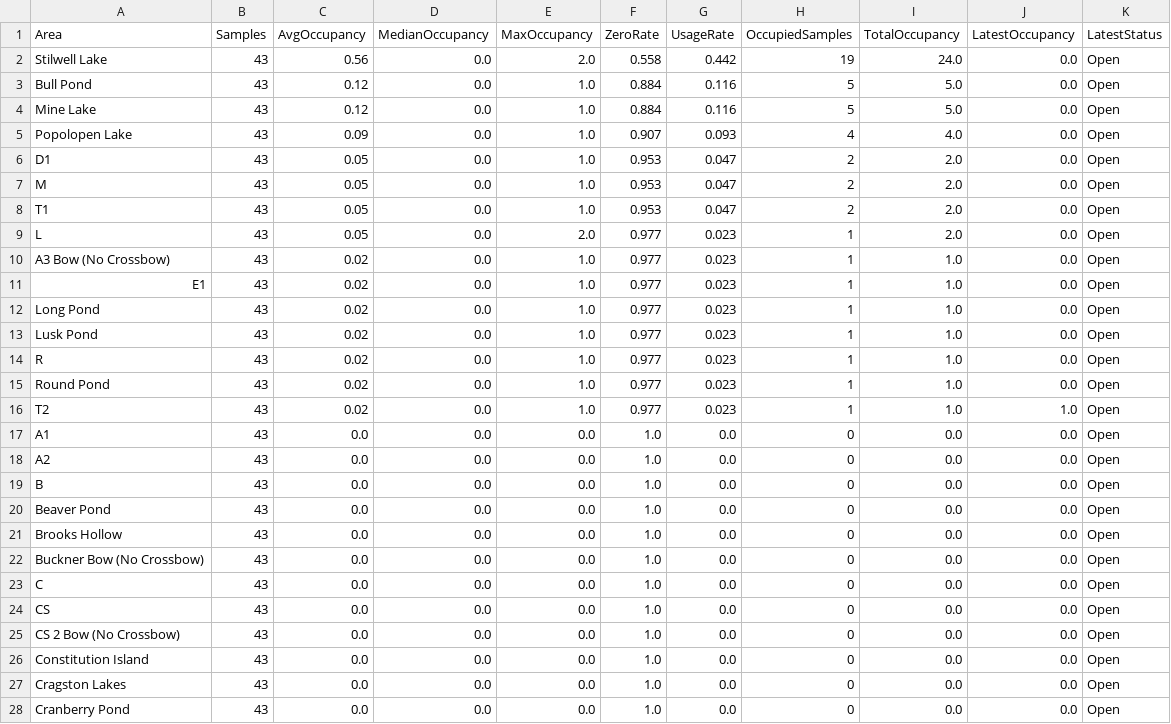
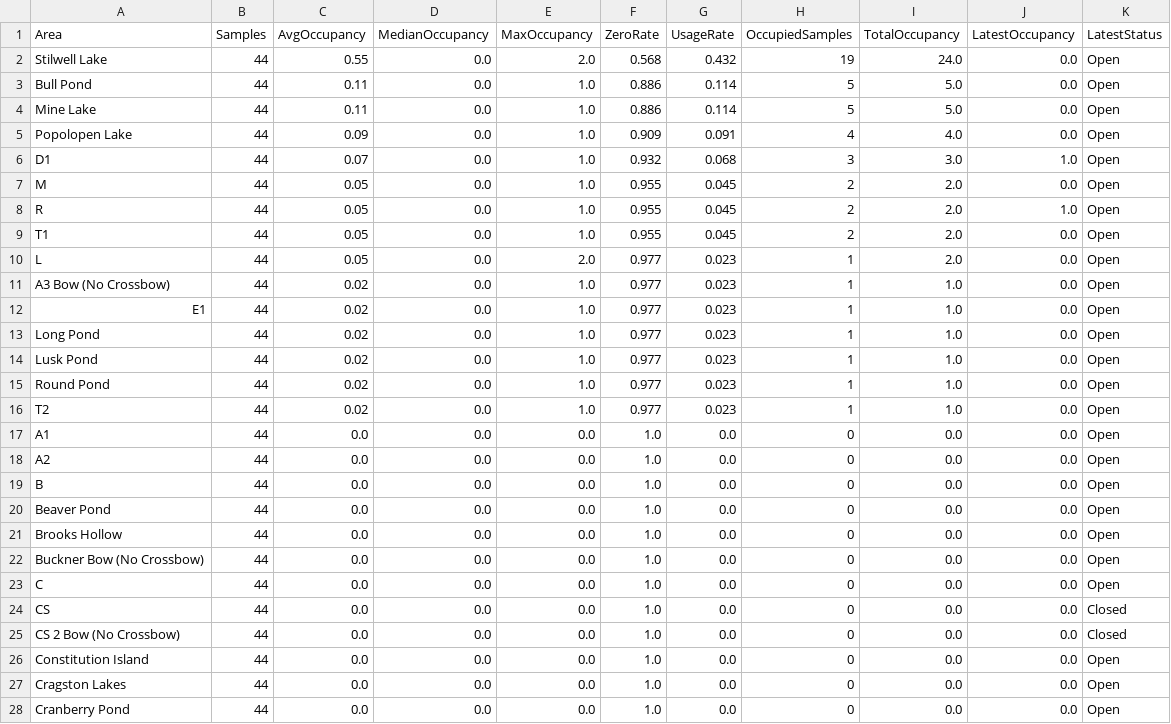
Before and after one commit to devoncal77/isportsman-occupancy-agent, a CSV file: area_summary.csv, drawn as a sheet; only a part is shown; the diff covers the shown part only.

```diff
--- a/area_summary.csv
+++ b/area_summary.csv
@@ -1,28 +1,28 @@
 Area,Samples,AvgOccupancy,MedianOccupancy,MaxOccupancy,ZeroRate,UsageRate,OccupiedSamples,TotalOccupancy,LatestOccupancy,LatestStatus
-Stilwell Lake,43,0.56,0.0,2.0,0.558,0.442,19,24.0,0.0,Open
-Bull Pond,43,0.12,0.0,1.0,0.884,0.116,5,5.0,0.0,Open
-Mine Lake,43,0.12,0.0,1.0,0.884,0.116,5,5.0,0.0,Open
-Popolopen Lake,43,0.09,0.0,1.0,0.907,0.093,4,4.0,0.0,Open
-D1,43,0.05,0.0,1.0,0.953,0.047,2,2.0,0.0,Open
-M,43,0.05,0.0,1.0,0.953,0.047,2,2.0,0.0,Open
-T1,43,0.05,0.0,1.0,0.953,0.047,2,2.0,0.0,Open
-L,43,0.05,0.0,2.0,0.977,0.023,1,2.0,0.0,Open
-A3 Bow (No Crossbow),43,0.02,0.0,1.0,0.977,0.023,1,1.0,0.0,Open
-E1,43,0.02,0.0,1.0,0.977,0.023,1,1.0,0.0,Open
-Long Pond,43,0.02,0.0,1.0,0.977,0.023,1,1.0,0.0,Open
-Lusk Pond,43,0.02,0.0,1.0,0.977,0.023,1,1.0,0.0,Open
-R,43,0.02,0.0,1.0,0.977,0.023,1,1.0,0.0,Open
-Round Pond,43,0.02,0.0,1.0,0.977,0.023,1,1.0,0.0,Open
-T2,43,0.02,0.0,1.0,0.977,0.023,1,1.0,1.0,Open
-A1,43,0.0,0.0,0.0,1.0,0.0,0,0.0,0.0,Open
-A2,43,0.0,0.0,0.0,1.0,0.0,0,0.0,0.0,Open
-B,43,0.0,0.0,0.0,1.0,0.0,0,0.0,0.0,Open
-Beaver Pond,43,0.0,0.0,0.0,1.0,0.0,0,0.0,0.0,Open
-Brooks Hollow,43,0.0,0.0,0.0,1.0,0.0,0,0.0,0.0,Open
-Buckner Bow (No Crossbow),43,0.0,0.0,0.0,1.0,0.0,0,0.0,0.0,Open
-C,43,0.0,0.0,0.0,1.0,0.0,0,0.0,0.0,Open
-CS,43,0.0,0.0,0.0,1.0,0.0,0,0.0,0.0,Open
-CS 2 Bow (No Crossbow),43,0.0,0.0,0.0,1.0,0.0,0,0.0,0.0,Open
-Constitution Island,43,0.0,0.0,0.0,1.0,0.0,0,0.0,0.0,Open
-Cragston Lakes,43,0.0,0.0,0.0,1.0,0.0,0,0.0,0.0,Open
-Cranberry Pond,43,0.0,0.0,0.0,1.0,0.0,0,0.0,0.0,Open
+Stilwell Lake,44,0.55,0.0,2.0,0.568,0.432,19,24.0,0.0,Open
+Bull Pond,44,0.11,0.0,1.0,0.886,0.114,5,5.0,0.0,Open
+Mine Lake,44,0.11,0.0,1.0,0.886,0.114,5,5.0,0.0,Open
+Popolopen Lake,44,0.09,0.0,1.0,0.909,0.091,4,4.0,0.0,Open
+D1,44,0.07,0.0,1.0,0.932,0.068,3,3.0,1.0,Open
+M,44,0.05,0.0,1.0,0.955,0.045,2,2.0,0.0,Open
+R,44,0.05,0.0,1.0,0.955,0.045,2,2.0,1.0,Open
+T1,44,0.05,0.0,1.0,0.955,0.045,2,2.0,0.0,Open
+L,44,0.05,0.0,2.0,0.977,0.023,1,2.0,0.0,Open
+A3 Bow (No Crossbow),44,0.02,0.0,1.0,0.977,0.023,1,1.0,0.0,Open
+E1,44,0.02,0.0,1.0,0.977,0.023,1,1.0,0.0,Open
+Long Pond,44,0.02,0.0,1.0,0.977,0.023,1,1.0,0.0,Open
+Lusk Pond,44,0.02,0.0,1.0,0.977,0.023,1,1.0,0.0,Open
+Round Pond,44,0.02,0.0,1.0,0.977,0.023,1,1.0,0.0,Open
+T2,44,0.02,0.0,1.0,0.977,0.023,1,1.0,0.0,Open
+A1,44,0.0,0.0,0.0,1.0,0.0,0,0.0,0.0,Open
+A2,44,0.0,0.0,0.0,1.0,0.0,0,0.0,0.0,Open
+B,44,0.0,0.0,0.0,1.0,0.0,0,0.0,0.0,Open
+Beaver Pond,44,0.0,0.0,0.0,1.0,0.0,0,0.0,0.0,Open
+Brooks Hollow,44,0.0,0.0,0.0,1.0,0.0,0,0.0,0.0,Open
+Buckner Bow (No Crossbow),44,0.0,0.0,0.0,1.0,0.0,0,0.0,0.0,Open
+C,44,0.0,0.0,0.0,1.0,0.0,0,0.0,0.0,Open
+CS,44,0.0,0.0,0.0,1.0,0.0,0,0.0,0.0,Closed
+CS 2 Bow (No Crossbow),44,0.0,0.0,0.0,1.0,0.0,0,0.0,0.0,Closed
+Constitution Island,44,0.0,0.0,0.0,1.0,0.0,0,0.0,0.0,Open
+Cragston Lakes,44,0.0,0.0,0.0,1.0,0.0,0,0.0,0.0,Open
+Cranberry Pond,44,0.0,0.0,0.0,1.0,0.0,0,0.0,0.0,Open
```
Also changed, not shown: 43 edited cells elsewhere in this file, latest_snapshot.csv, 2 other files.
